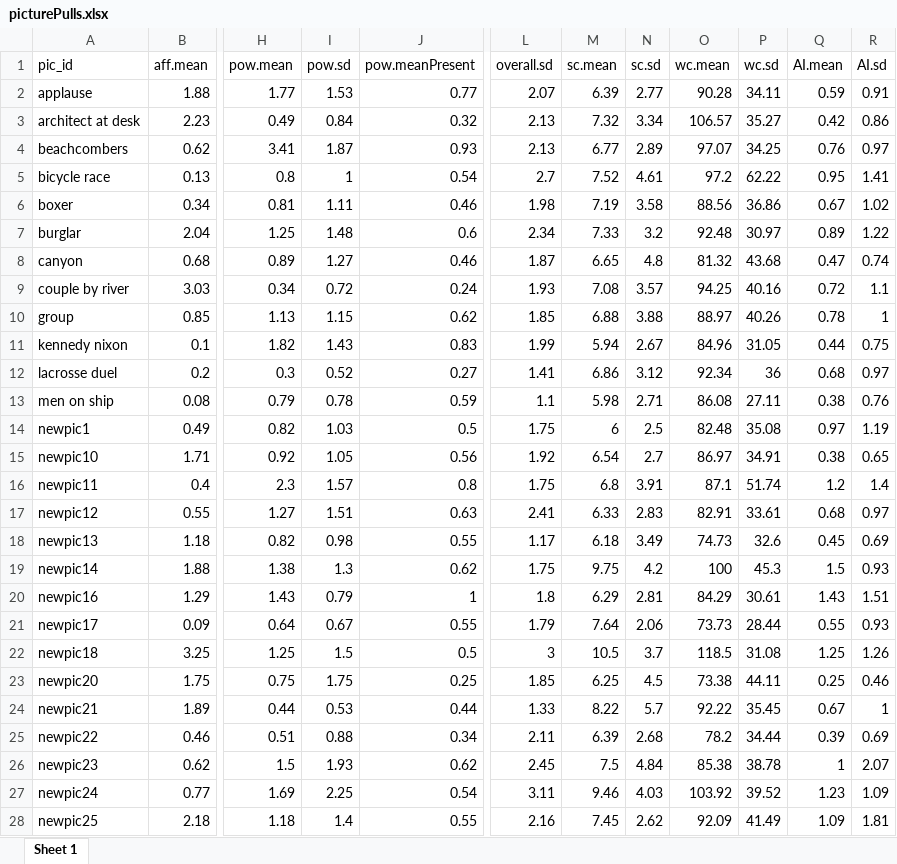
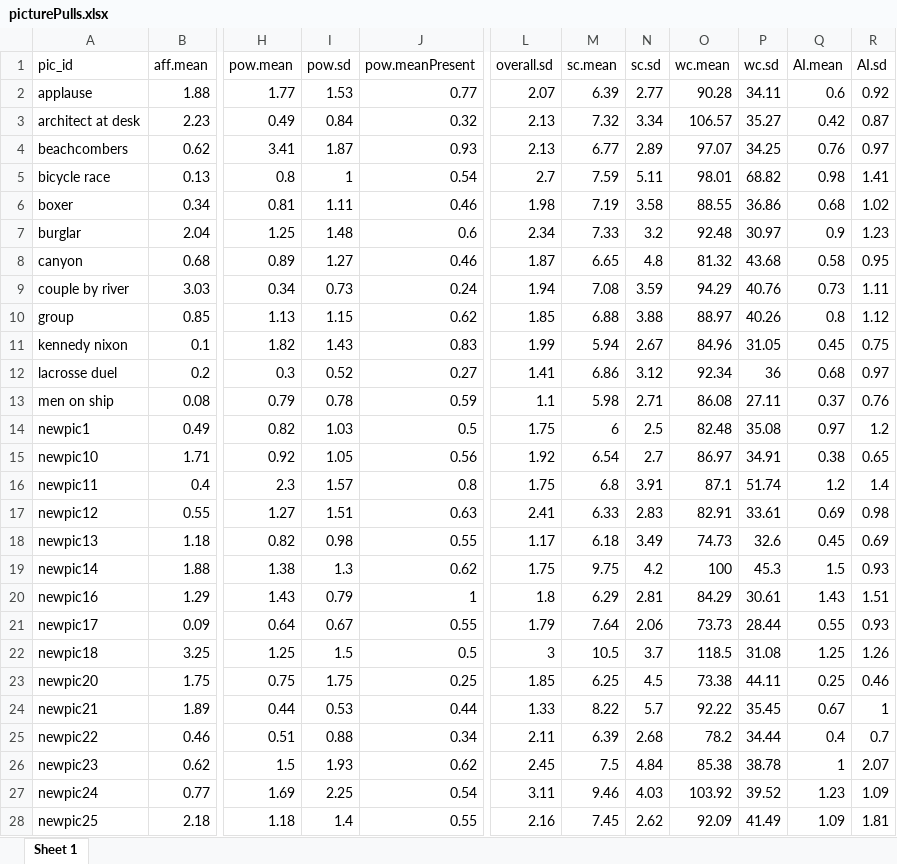
Before and after one commit to nicebread/PSE-Database, an Excel workbook: R/processed_data/picturePulls.xlsx, sheet Sheet 1, drawn as a sheet; only a part is shown, gaps mark what is left out; values as stored, in another font and other column widths than the file's, no borders; the diff covers the shown part only; the diff names each change by its address in the sheet, - before the commit and + after, or states it on an @@ line.

```diff
--- a/R/processed_data/picturePulls.xlsx (sheet Sheet 1)
+++ b/R/processed_data/picturePulls.xlsx (sheet Sheet 1)
-Q2 (AI.mean): 0.59
+Q2 (AI.mean): 0.6
-R2 (AI.sd): 0.91
+R2 (AI.sd): 0.92
-R3 (AI.sd): 0.86
+R3 (AI.sd): 0.87
-M5 (sc.mean): 7.52
+M5 (sc.mean): 7.59
-N5 (sc.sd): 4.61
+N5 (sc.sd): 5.11
-O5 (wc.mean): 97.2
+O5 (wc.mean): 98.01
-P5 (wc.sd): 62.22
+P5 (wc.sd): 68.82
-Q5 (AI.mean): 0.95
+Q5 (AI.mean): 0.98
-O6 (wc.mean): 88.56
+O6 (wc.mean): 88.55
-Q6 (AI.mean): 0.67
+Q6 (AI.mean): 0.68
-Q7 (AI.mean): 0.89
+Q7 (AI.mean): 0.9
-R7 (AI.sd): 1.22
+R7 (AI.sd): 1.23
-Q8 (AI.mean): 0.47
+Q8 (AI.mean): 0.58
-R8 (AI.sd): 0.74
+R8 (AI.sd): 0.95
-I9 (pow.sd): 0.72
+I9 (pow.sd): 0.73
-L9 (overall.sd): 1.93
+L9 (overall.sd): 1.94
-N9 (sc.sd): 3.57
+N9 (sc.sd): 3.59
-O9 (wc.mean): 94.25
+O9 (wc.mean): 94.29
-P9 (wc.sd): 40.16
+P9 (wc.sd): 40.76
-Q9 (AI.mean): 0.72
+Q9 (AI.mean): 0.73
-R9 (AI.sd): 1.1
+R9 (AI.sd): 1.11
-Q10 (AI.mean): 0.78
+Q10 (AI.mean): 0.8
-R10 (AI.sd): 1
+R10 (AI.sd): 1.12
-Q11 (AI.mean): 0.44
+Q11 (AI.mean): 0.45
-Q13 (AI.mean): 0.38
+Q13 (AI.mean): 0.37
-R14 (AI.sd): 1.19
+R14 (AI.sd): 1.2
-Q17 (AI.mean): 0.68
+Q17 (AI.mean): 0.69
-R17 (AI.sd): 0.97
+R17 (AI.sd): 0.98
-Q25 (AI.mean): 0.39
+Q25 (AI.mean): 0.4
-R25 (AI.sd): 0.69
+R25 (AI.sd): 0.7
```
Also changed, not shown: 21 edited cells elsewhere in this sheet, 31 other files.
